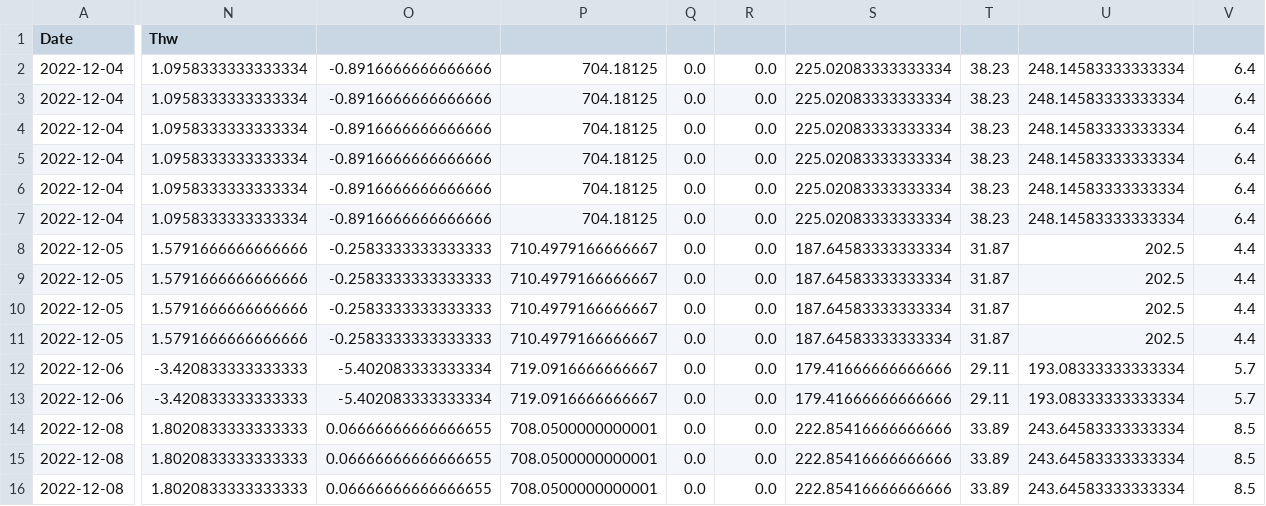
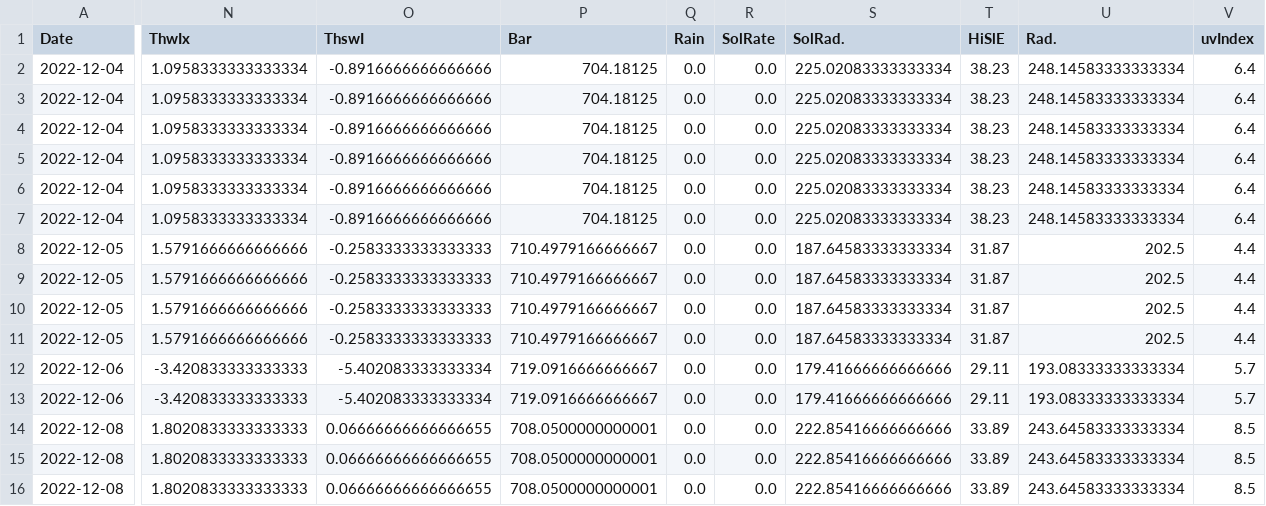
Before and after one commit to Chelodromo/tp_OAA1_18co2024, a CSV file: datalake/df_nuevo.csv, drawn as a sheet; only a part is shown, gaps mark what is left out; the diff covers the shown part only; the diff names each change by its address in the sheet, - before the commit and + after, or states it on an @@ line.

Commit message:
Update df_nuevo.csv

```diff
--- a/datalake/df_nuevo.csv
+++ b/datalake/df_nuevo.csv
-N1: Thw
+N1: ThwIx
-O1: (empty)
+O1: ThswI
-P1: (empty)
+P1: Bar
-Q1: (empty)
+Q1: Rain
-R1: (empty)
+R1: SolRate
-S1: (empty)
+S1: SolRad.
-T1: (empty)
+T1: HiSlE
-U1: (empty)
+U1: Rad.
-V1: (empty)
+V1: uvIndex
```
Also changed, not shown: 18 edited cells elsewhere in this file.
